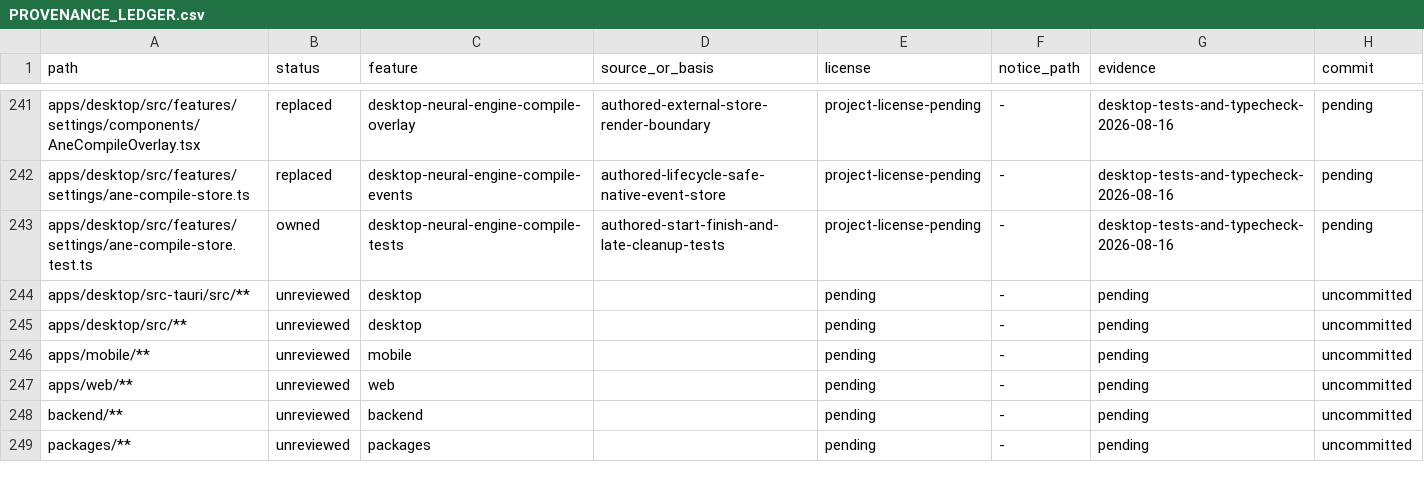
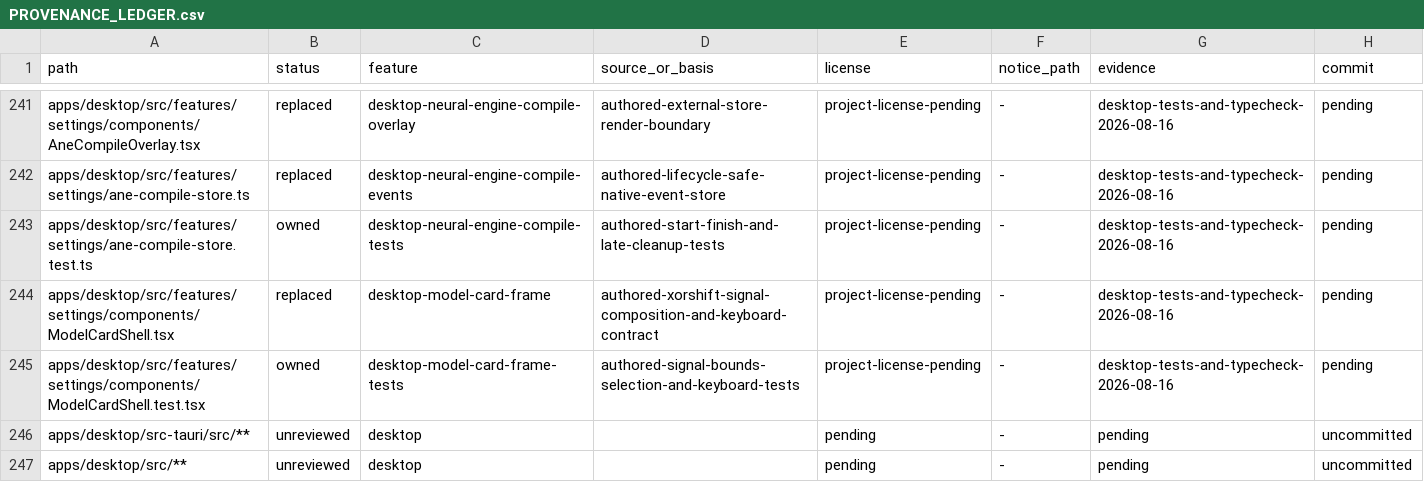
Before and after one commit to jamescardona11/looper, a CSV file: docs/rebuild/PROVENANCE_LEDGER.csv, drawn as a sheet; only a part is shown, gaps mark what is left out; the shorter side is filled out with more unchanged rows.

Commit message:
refactor(desktop): define model card frame

```diff
--- a/docs/rebuild/PROVENANCE_LEDGER.csv
+++ b/docs/rebuild/PROVENANCE_LEDGER.csv
@@ -243,2 +243,4 @@ apps/desktop/src/features/settings/ane-compile-store.ts,replaced,desktop-neural-
 apps/desktop/src/features/settings/ane-compile-store.test.ts,owned,desktop-neural-engine-compile-tests,authored-start-finish-and-late-cleanup-tests,project-license-pending,-,desktop-tests-and-typecheck-2026-08-16,pending
+apps/desktop/src/features/settings/components/ModelCardShell.tsx,replaced,desktop-model-card-frame,authored-xorshift-signal-composition-and-keyboard-contract,project-license-pending,-,desktop-tests-and-typecheck-2026-08-16,pending
+apps/desktop/src/features/settings/components/ModelCardShell.test.tsx,owned,desktop-model-card-frame-tests,authored-signal-bounds-selection-and-keyboard-tests,project-license-pending,-,desktop-tests-and-typecheck-2026-08-16,pending
 apps/desktop/src-tauri/src/**,unreviewed,desktop,,pending,-,pending,uncommitted
```
Also changed, not shown: 2 other files.
